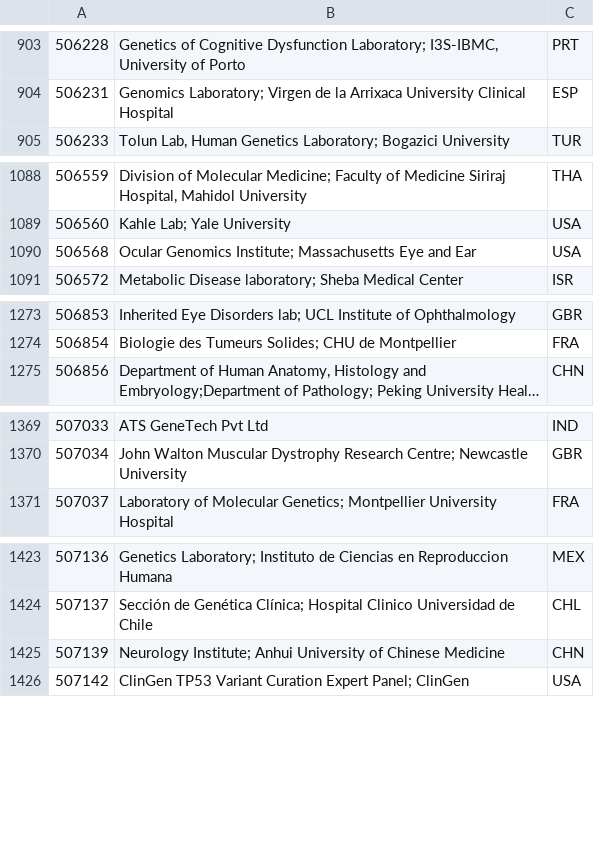
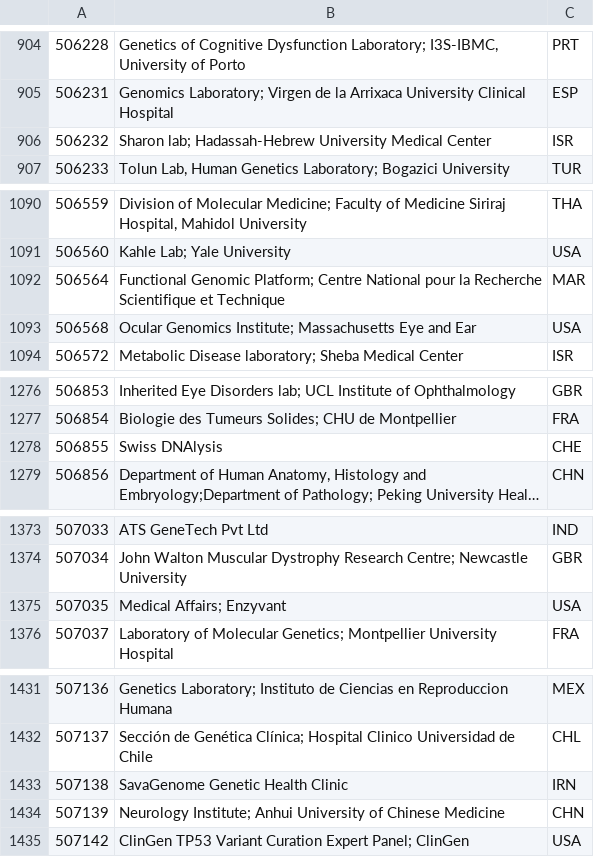
Before and after one commit to eilbecklab/clinvar-miner, a TSV file: submitter_info.tsv, drawn as a sheet; only a part is shown, gaps mark what is left out; long unchanged cells end in …; the diff covers the shown part only; the diff names each change by its address in the sheet, - before the commit and + after, or states it on an @@ line.

```diff
--- a/submitter_info.tsv
+++ b/submitter_info.tsv
+row 906: 506232 | Sharon lab; Hadassah-Hebrew University Medical Center | ISR
+row 1092: 506564 | Functional Genomic Platform; Centre National pour la Recherche Scientifique et Technique | MAR
+row 1278: 506855 | Swiss DNAlysis | CHE
+row 1375: 507035 | Medical Affairs; Enzyvant | USA
+row 1433: 507138 | SavaGenome Genetic Health Clinic | IRN
```
Also changed, not shown: 21 added rows and 2 edited cells elsewhere in this file.
